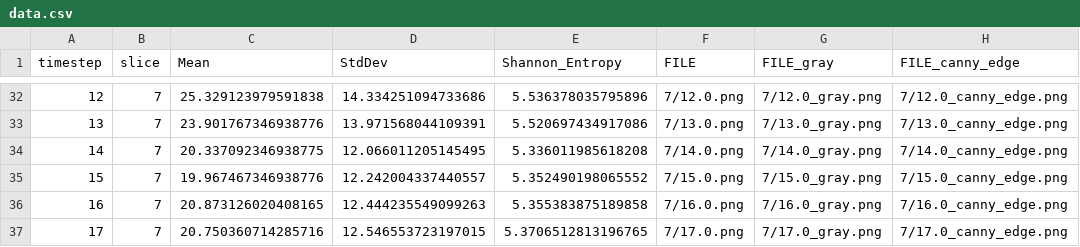
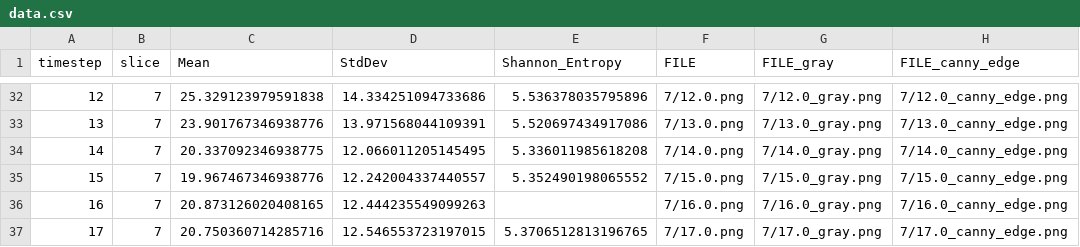
Before and after one commit to cinemascience/cinema_tutorial_2020-SC, a CSV file: cinema_jnc/pngviewer/data/nyx_slice.cdb/data.csv, drawn as a sheet; only a part is shown, gaps mark what is left out; the diff names each change by its address in the sheet, - before the commit and + after, or states it on an @@ line.

```diff
--- a/cinema_jnc/pngviewer/data/nyx_slice.cdb/data.csv
+++ b/cinema_jnc/pngviewer/data/nyx_slice.cdb/data.csv
-E36 (Shannon_Entropy): 5.355383875189858
+E36 (Shannon_Entropy): (empty)
```
Also changed, not shown: 2 other files.
